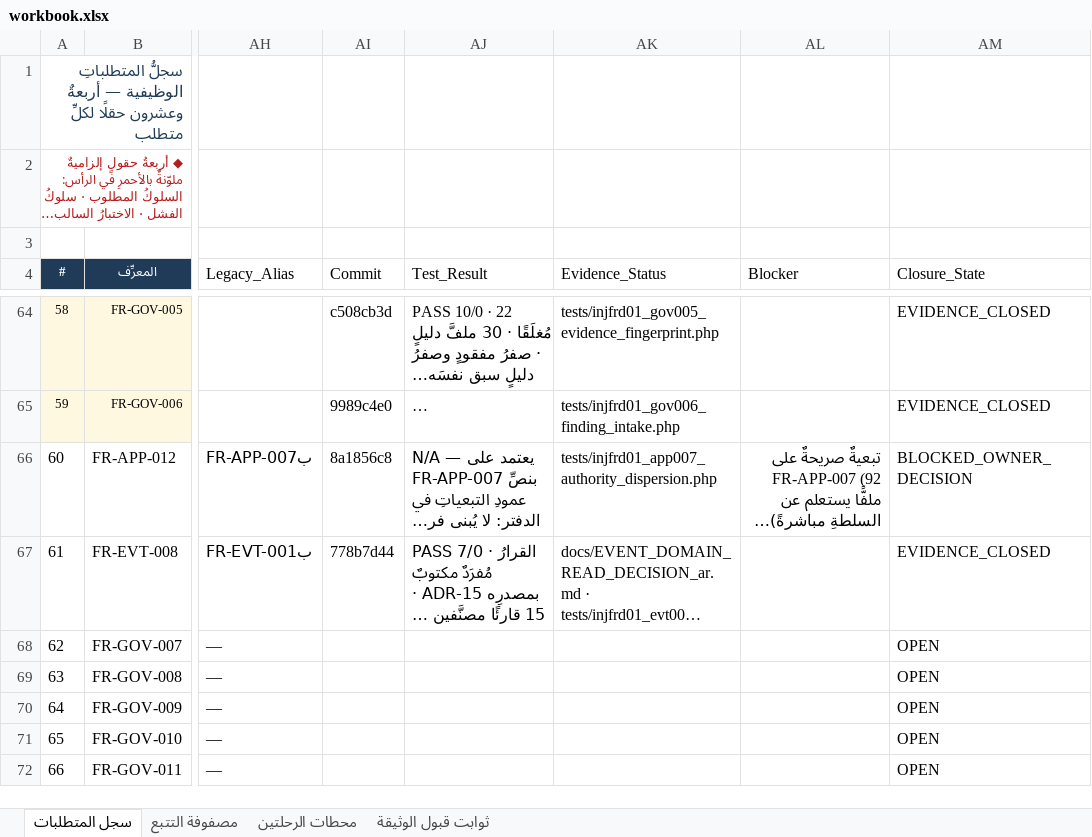
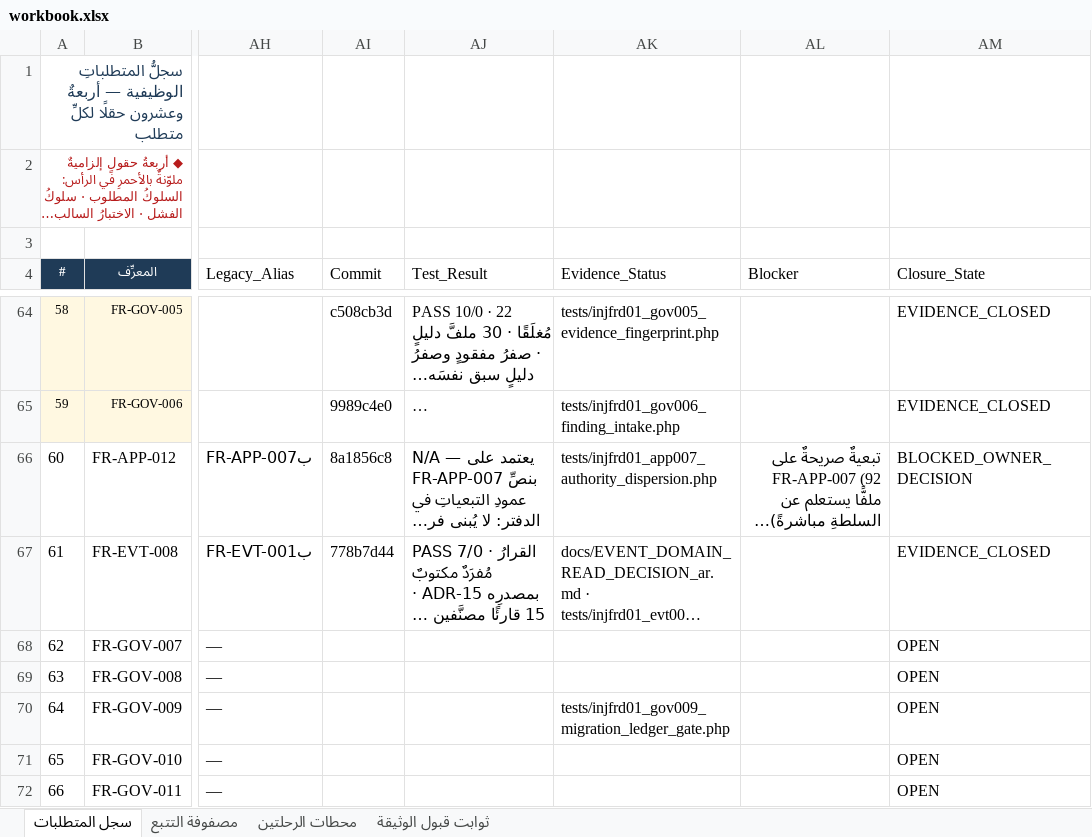
Before and after one commit to mohamed-sd/ems, an Excel workbook: docs/sources/INJ-FRD-REM-01/workbook.xlsx, sheet سجل المتطلبات, drawn as a sheet; only a part is shown, gaps mark what is left out; long unchanged cells end in …; values as stored, in another font and other column widths than the file's, no borders; the diff names each change by its address in the sheet, - before the commit and + after, or states it on an @@ line.

```diff
--- a/docs/sources/INJ-FRD-REM-01/workbook.xlsx (sheet سجل المتطلبات)
+++ b/docs/sources/INJ-FRD-REM-01/workbook.xlsx (sheet سجل المتطلبات)
-AK70 (Evidence_Status): (empty)
+AK70 (Evidence_Status): tests/injfrd01_gov009_migration_ledger_gate.php
```
Also changed, not shown: 4 other files.
